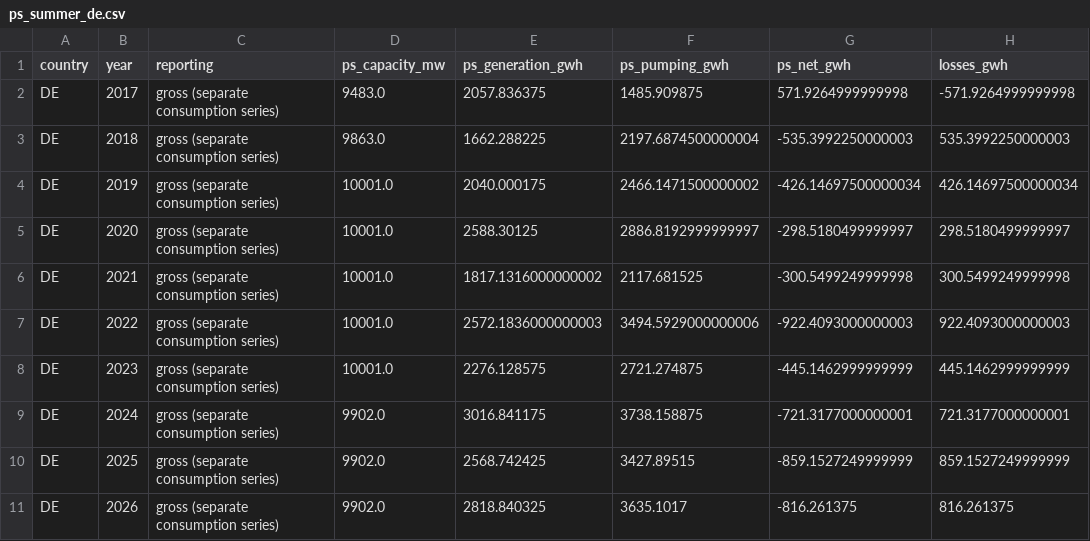
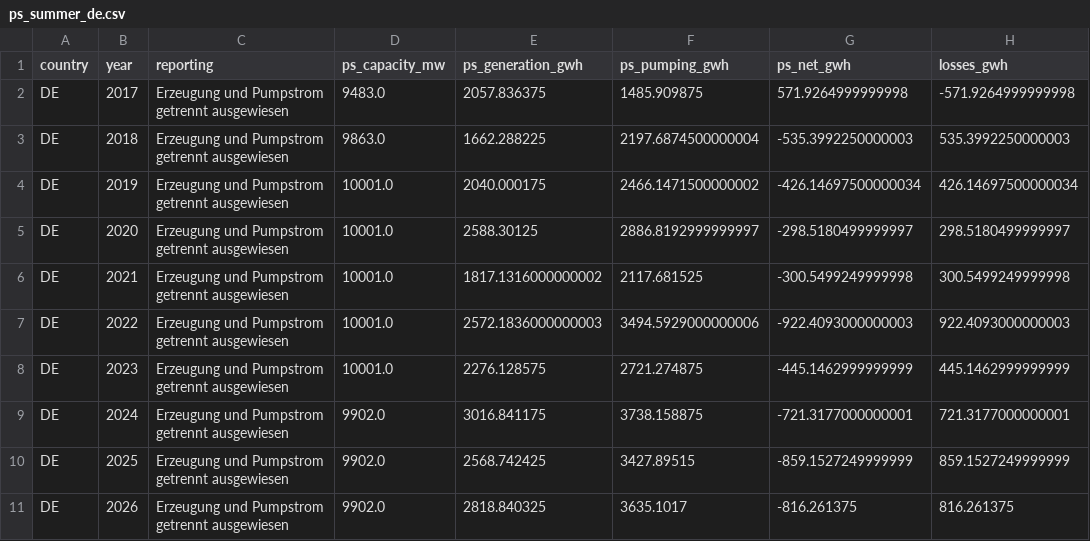
Before and after one commit to bashtovoy/trockenheit-2026-dach-wasserkraft, a CSV file: output/ps_summer_de.csv, drawn as a sheet; only a part is shown; the diff names each change by its address in the sheet, - before the commit and + after, or states it on an @@ line.

Commit message:
Report the whole project in German
The repository is German-only now:

* findings.py - the "Fazit" section rewritten in German, with proper German
  number typography (comma decimals, thin-space thousands separators, space
  before %).
* build_report.py - every chart title, axis label, legend entry, KPI card,
  table header and the method/caveats note translated; html lang="de";
  fixed a mixed-language legend label ("Wasser reservoir" -> Speicherwasser).
* analyze.py - the human-readable "reporting" values are German.
* README.md - rewritten in German.

Regenerated output verified in a browser: 18/18 canvases rendered, console
empty, KPI cards and all four tables populated.

```diff
--- a/output/ps_summer_de.csv
+++ b/output/ps_summer_de.csv
-C2:C11 (reporting): gross (separate consumption series)
+C2:C11 (reporting): Erzeugung und Pumpstrom getrennt ausgewiesen
```
Also changed, not shown: output/ps_summer_ch.csv, 7 other files.
